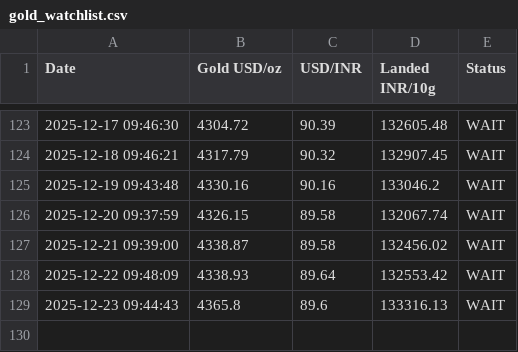
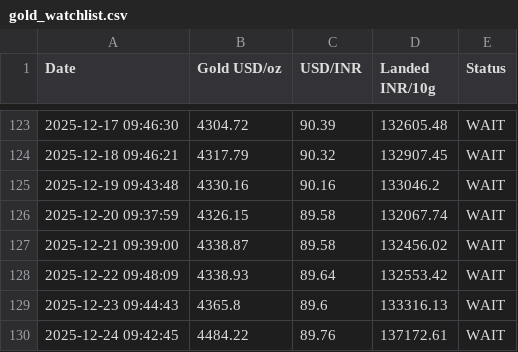
Before and after one commit to anujsaxena/gold-watch-List, a CSV file: gold_watchlist.csv, drawn as a sheet; only a part is shown, gaps mark what is left out.

```diff
--- a/gold_watchlist.csv
+++ b/gold_watchlist.csv
@@ -129 +129,2 @@ Date,Gold USD/oz,USD/INR,Landed INR/10g,Status
 2025-12-23 09:44:43,4365.8,89.6,133316.13,WAIT
+2025-12-24 09:42:45,4484.22,89.76,137172.61,WAIT
```
